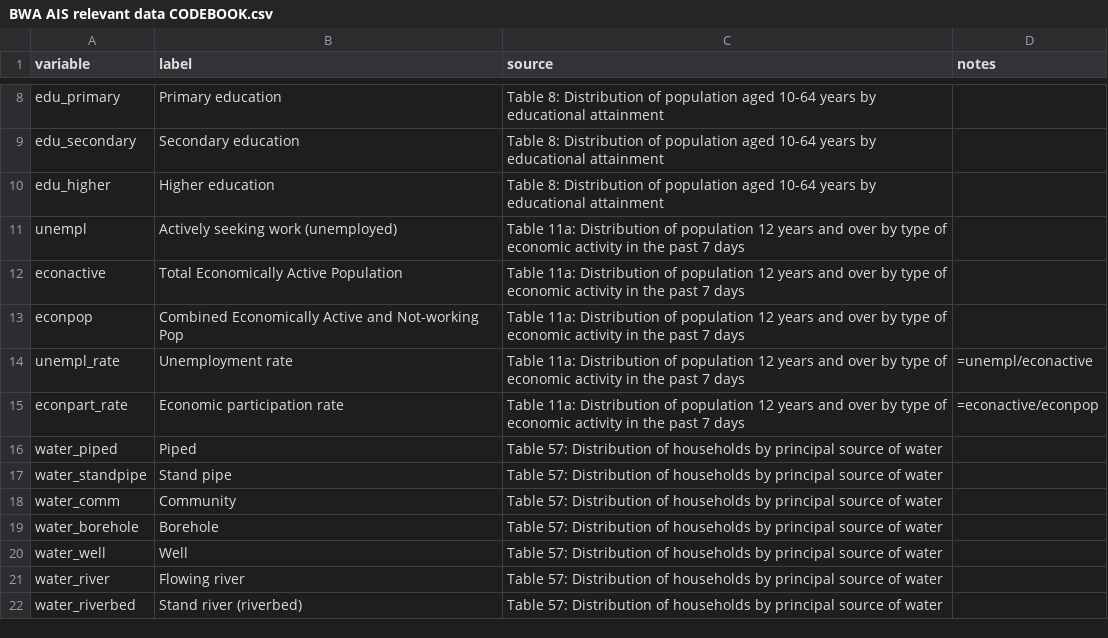
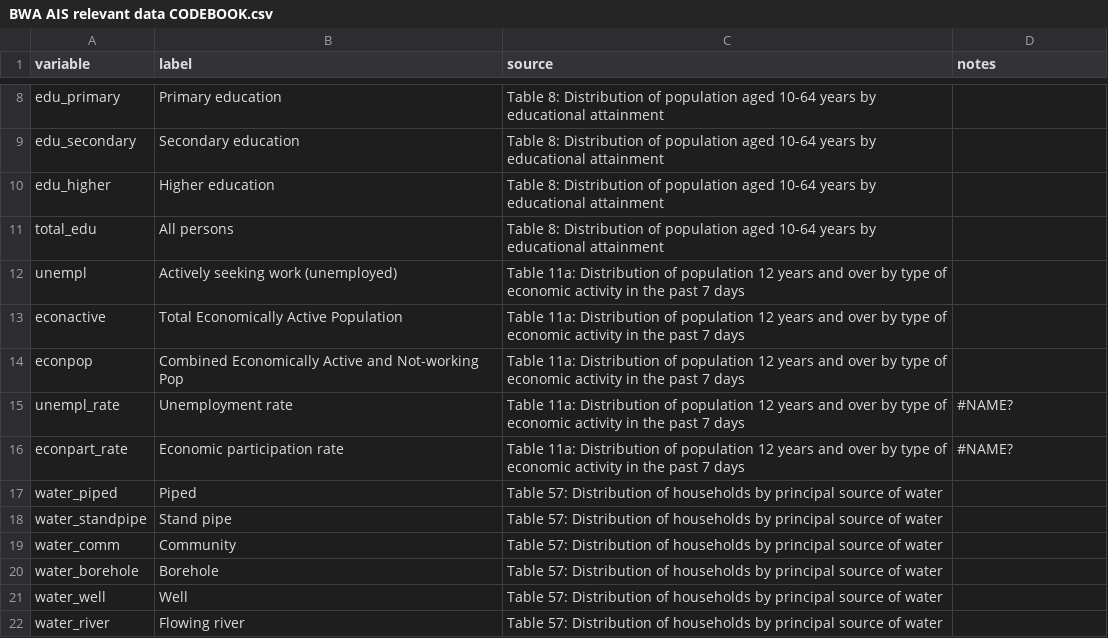
Before and after one commit to achafetz/RetentionAnalysis, a CSV file: Data/BWA AIS relevant data CODEBOOK.csv, drawn as a sheet; only a part is shown, gaps mark what is left out; the shorter side is filled out with more unchanged rows; the diff covers the shown part only.

```diff
--- a/Data/BWA AIS relevant data CODEBOOK.csv
+++ b/Data/BWA AIS relevant data CODEBOOK.csv
@@ -10,2 +10,3 @@ edu_secondary,Secondary education,Table 8: Distribution of population aged 10-64
 edu_higher,Higher education,Table 8: Distribution of population aged 10-64 years by educational attainment ,
+total_edu,All persons,Table 8: Distribution of population aged 10-64 years by educational attainment ,
 unempl,Actively seeking work (unemployed),Table 11a: Distribution of population 12 years and over by type of economic activity in the past 7 days ,
@@ -13,4 +14,4 @@ econactive,Total Economically Active Population,Table 11a: Distribution of popul
 econpop,Combined Economically Active and Not-working Pop,Table 11a: Distribution of population 12 years and over by type of economic activity in the past 7 days ,
-unempl_rate,Unemployment rate,Table 11a: Distribution of population 12 years and over by type of economic activity in the past 7 days ,=unempl/econactive
-econpart_rate,Economic participation rate,Table 11a: Distribution of population 12 years and over by type of economic activity in the past 7 days ,=econactive/econpop
+unempl_rate,Unemployment rate,Table 11a: Distribution of population 12 years and over by type of economic activity in the past 7 days ,#NAME?
+econpart_rate,Economic participation rate,Table 11a: Distribution of population 12 years and over by type of economic activity in the past 7 days ,#NAME?
 water_piped,Piped,Table 57: Distribution of households by principal source of water,
```
Also changed, not shown: 8 added rows, 3 removed rows and 5 edited cells elsewhere in this file, Data/BWA AIS relevant data.csv, 2 other files.
